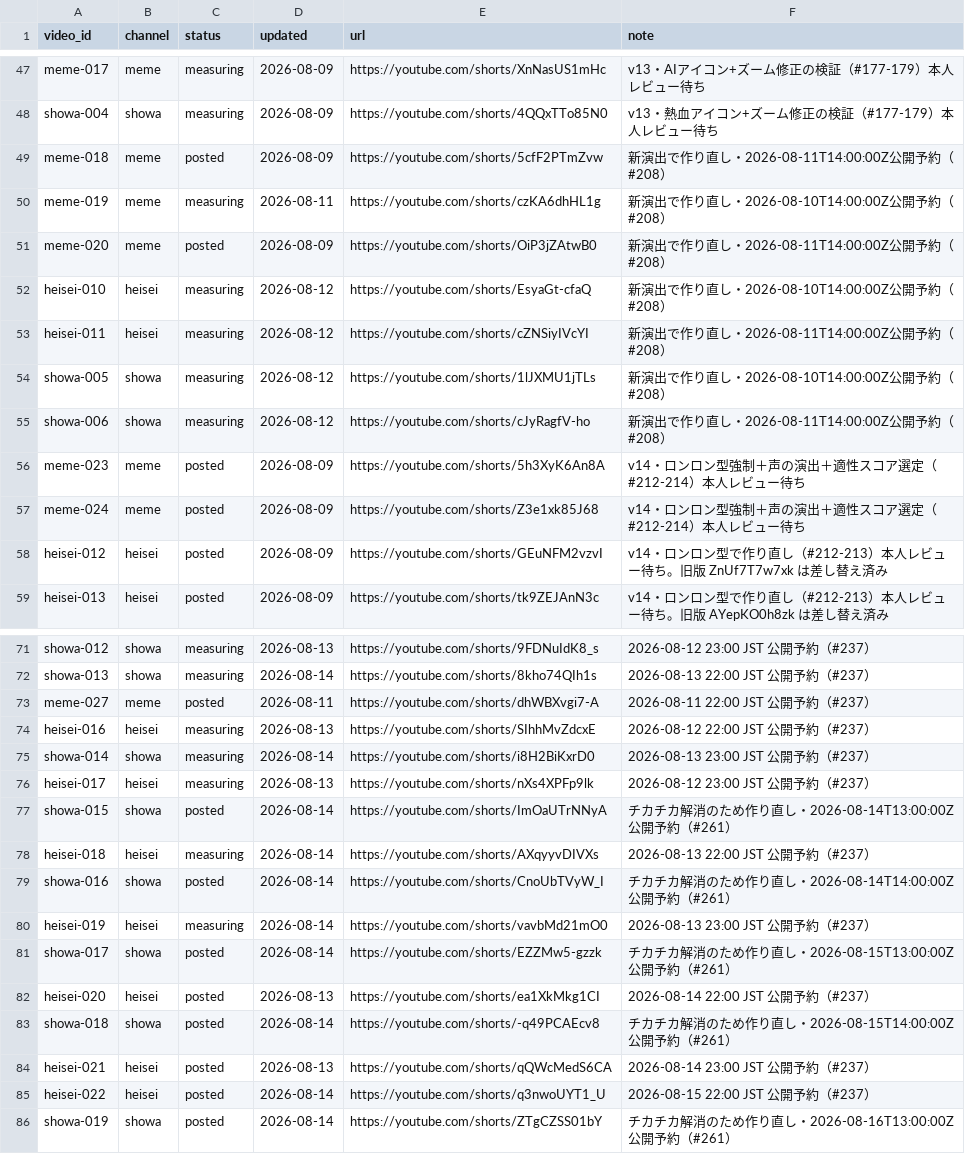
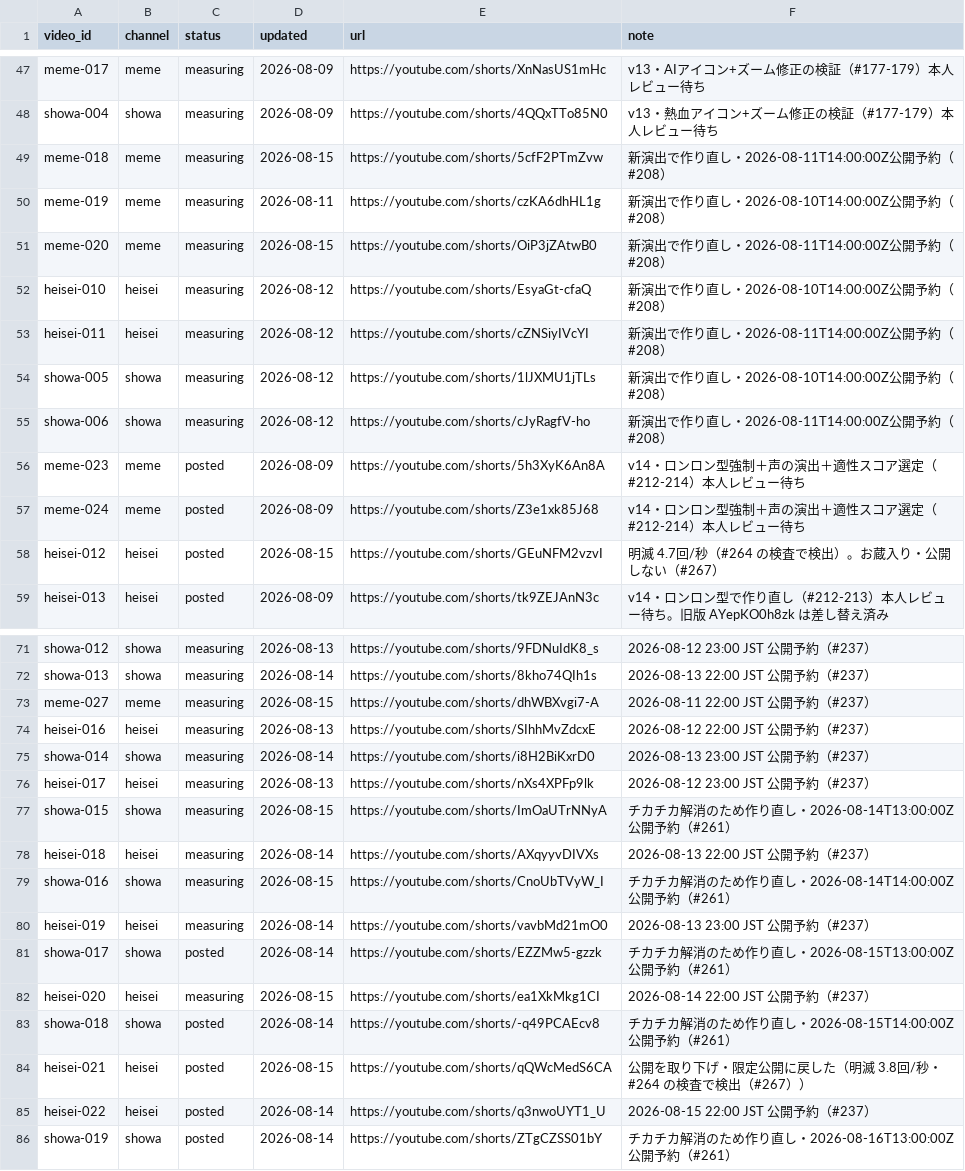
Before and after one commit to bashaka-sawabe/personal-sns-operation, a CSV file: data/status.csv, drawn as a sheet; only a part is shown, gaps mark what is left out.

```diff
--- a/data/status.csv
+++ b/data/status.csv
@@ -48,5 +48,5 @@ meme-017,meme,measuring,2026-08-09,https://youtube.com/shorts/XnNasUS1mHc,v13・
 showa-004,showa,measuring,2026-08-09,https://youtube.com/shorts/4QQxTTo85N0,v13・熱血アイコン+ズーム修正の検証（#177-179）本人レビュー待ち
-meme-018,meme,posted,2026-08-09,https://youtube.com/shorts/5cfF2PTmZvw,新演出で作り直し・2026-08-11T14:00:00Z公開予約（#208）
+meme-018,meme,measuring,2026-08-15,https://youtube.com/shorts/5cfF2PTmZvw,新演出で作り直し・2026-08-11T14:00:00Z公開予約（#208）
 meme-019,meme,measuring,2026-08-11,https://youtube.com/shorts/czKA6dhHL1g,新演出で作り直し・2026-08-10T14:00:00Z公開予約（#208）
-meme-020,meme,posted,2026-08-09,https://youtube.com/shorts/OiP3jZAtwB0,新演出で作り直し・2026-08-11T14:00:00Z公開予約（#208）
+meme-020,meme,measuring,2026-08-15,https://youtube.com/shorts/OiP3jZAtwB0,新演出で作り直し・2026-08-11T14:00:00Z公開予約（#208）
 heisei-010,heisei,measuring,2026-08-12,https://youtube.com/shorts/EsyaGt-cfaQ,新演出で作り直し・2026-08-10T14:00:00Z公開予約（#208）
@@ -57,3 +57,3 @@ meme-023,meme,posted,2026-08-09,https://youtube.com/shorts/5h3XyK6An8A,v14・ロ
 meme-024,meme,posted,2026-08-09,https://youtube.com/shorts/Z3e1xk85J68,v14・ロンロン型強制＋声の演出＋適性スコア選定（#212-214）本人レビュー待ち
-heisei-012,heisei,posted,2026-08-09,https://youtube.com/shorts/GEuNFM2vzvI,v14・ロンロン型で作り直し（#212-213）本人レビュー待ち。旧版 ZnUf7T7w7xk は差し替え済み
+heisei-012,heisei,posted,2026-08-15,https://youtube.com/shorts/GEuNFM2vzvI,明滅 4.7回/秒（#264 の検査で検出）。お蔵入り・公開しない（#267）
 heisei-013,heisei,posted,2026-08-09,https://youtube.com/shorts/tk9ZEJAnN3c,v14・ロンロン型で作り直し（#212-213）本人レビュー待ち。旧版 AYepKO0h8zk は差し替え済み
@@ -72,3 +72,3 @@ showa-012,showa,measuring,2026-08-13,https://youtube.com/shorts/9FDNuIdK8_s,2026
 showa-013,showa,measuring,2026-08-14,https://youtube.com/shorts/8kho74QIh1s,2026-08-13 22:00 JST 公開予約（#237）
-meme-027,meme,posted,2026-08-11,https://youtube.com/shorts/dhWBXvgi7-A,2026-08-11 22:00 JST 公開予約（#237）
+meme-027,meme,measuring,2026-08-15,https://youtube.com/shorts/dhWBXvgi7-A,2026-08-11 22:00 JST 公開予約（#237）
 heisei-016,heisei,measuring,2026-08-13,https://youtube.com/shorts/SIhhMvZdcxE,2026-08-12 22:00 JST 公開予約（#237）
@@ -76,10 +76,10 @@ showa-014,showa,measuring,2026-08-14,https://youtube.com/shorts/i8H2BiKxrD0,2026
 heisei-017,heisei,measuring,2026-08-13,https://youtube.com/shorts/nXs4XPFp9lk,2026-08-12 23:00 JST 公開予約（#237）
-showa-015,showa,posted,2026-08-14,https://youtube.com/shorts/ImOaUTrNNyA,チカチカ解消のため作り直し・2026-08-14T13:00:00Z公開予約（#261）
+showa-015,showa,measuring,2026-08-15,https://youtube.com/shorts/ImOaUTrNNyA,チカチカ解消のため作り直し・2026-08-14T13:00:00Z公開予約（#261）
 heisei-018,heisei,measuring,2026-08-14,https://youtube.com/shorts/AXqyyvDIVXs,2026-08-13 22:00 JST 公開予約（#237）
-showa-016,showa,posted,2026-08-14,https://youtube.com/shorts/CnoUbTVyW_I,チカチカ解消のため作り直し・2026-08-14T14:00:00Z公開予約（#261）
+showa-016,showa,measuring,2026-08-15,https://youtube.com/shorts/CnoUbTVyW_I,チカチカ解消のため作り直し・2026-08-14T14:00:00Z公開予約（#261）
 heisei-019,heisei,measuring,2026-08-14,https://youtube.com/shorts/vavbMd21mO0,2026-08-13 23:00 JST 公開予約（#237）
 showa-017,showa,posted,2026-08-14,https://youtube.com/shorts/EZZMw5-gzzk,チカチカ解消のため作り直し・2026-08-15T13:00:00Z公開予約（#261）
-heisei-020,heisei,posted,2026-08-13,https://youtube.com/shorts/ea1XkMkg1CI,2026-08-14 22:00 JST 公開予約（#237）
+heisei-020,heisei,measuring,2026-08-15,https://youtube.com/shorts/ea1XkMkg1CI,2026-08-14 22:00 JST 公開予約（#237）
 showa-018,showa,posted,2026-08-14,https://youtube.com/shorts/-q49PCAEcv8,チカチカ解消のため作り直し・2026-08-15T14:00:00Z公開予約（#261）
-heisei-021,heisei,posted,2026-08-13,https://youtube.com/shorts/qQWcMedS6CA,2026-08-14 23:00 JST 公開予約（#237）
+heisei-021,heisei,posted,2026-08-15,https://youtube.com/shorts/qQWcMedS6CA,公開を取り下げ・限定公開に戻した（明滅 3.8回/秒・#264 の検査で検出（#267））
 heisei-022,heisei,posted,2026-08-14,https://youtube.com/shorts/q3nwoUYT1_U,2026-08-15 22:00 JST 公開予約（#237）
```
Also changed, not shown: 4 other files.
